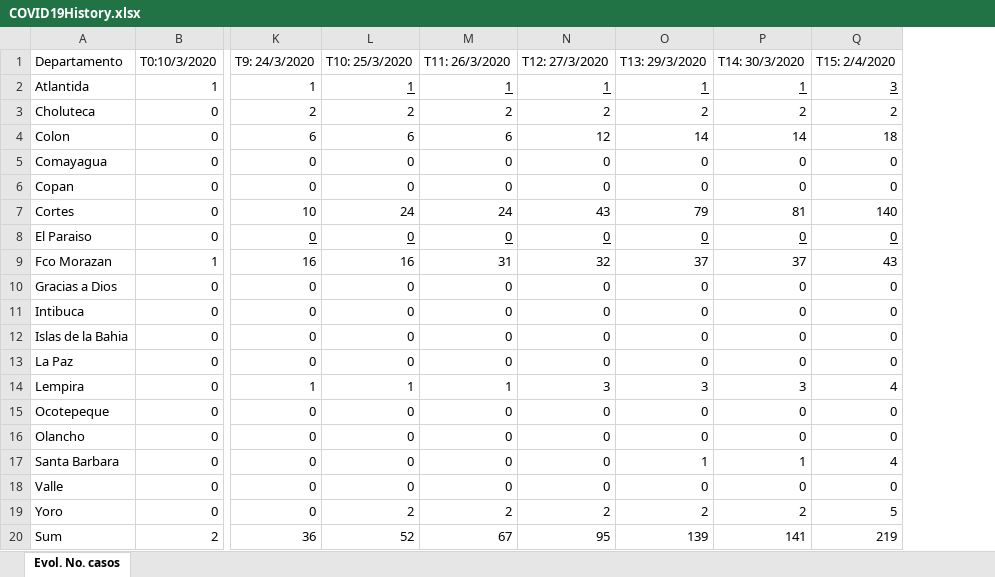
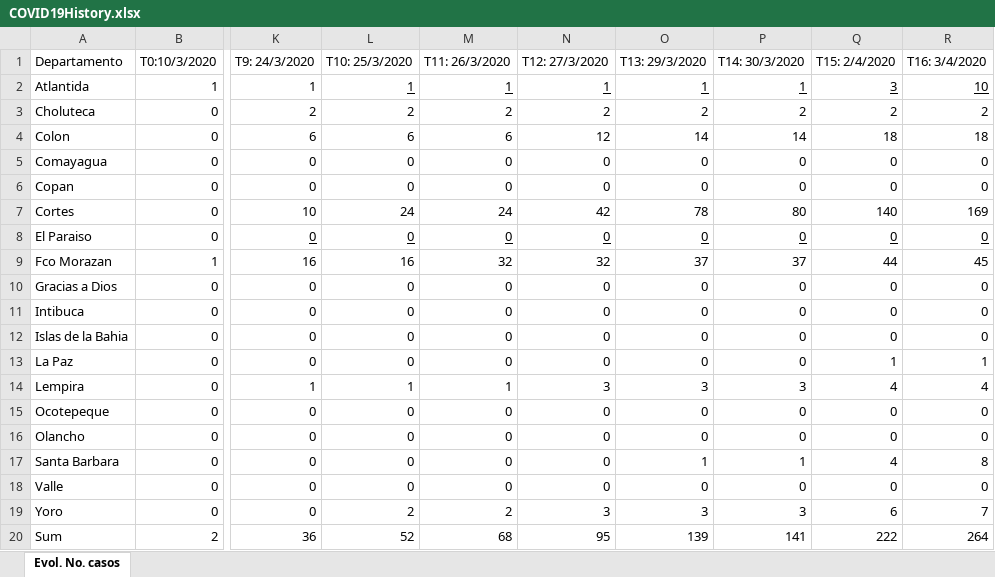
Before and after one commit to FredyVides/FredyVides.github.io, an Excel workbook: COVID19History.xlsx, sheet Evol. No. casos, drawn as a sheet; only a part is shown, gaps mark what is left out; values as stored, in another font and other column widths than the file's, no borders; the diff names each change by its address in the sheet, - before the commit and + after, or states it on an @@ line.

Commit message:
Add files via upload

```diff
--- a/COVID19History.xlsx (sheet Evol. No. casos)
+++ b/COVID19History.xlsx (sheet Evol. No. casos)
+column R (T16: 3/4/2020), rows 2-20: 10 | 2 | 18 | 0 | 0 | 169 | 0 | 45 | 0 | 0 | 0 | 1 | 4 | 0 | 0 | 8 | 0 | 7 | 264
-N7 (T12: 27/3/2020): 43
+N7 (T12: 27/3/2020): 42
-O7 (T13: 29/3/2020): 79
+O7 (T13: 29/3/2020): 78
-P7 (T14: 30/3/2020): 81
+P7 (T14: 30/3/2020): 80
-M9 (T11: 26/3/2020): 31
+M9 (T11: 26/3/2020): 32
-Q9 (T15: 2/4/2020): 43
+Q9 (T15: 2/4/2020): 44
-Q13 (T15: 2/4/2020): 0
+Q13 (T15: 2/4/2020): 1
-N19 (T12: 27/3/2020): 2
+N19 (T12: 27/3/2020): 3
-O19 (T13: 29/3/2020): 2
+O19 (T13: 29/3/2020): 3
-P19 (T14: 30/3/2020): 2
+P19 (T14: 30/3/2020): 3
-Q19 (T15: 2/4/2020): 5
+Q19 (T15: 2/4/2020): 6
-M20 (T11: 26/3/2020): 67
+M20 (T11: 26/3/2020): 68
-Q20 (T15: 2/4/2020): 219
+Q20 (T15: 2/4/2020): 222
```
